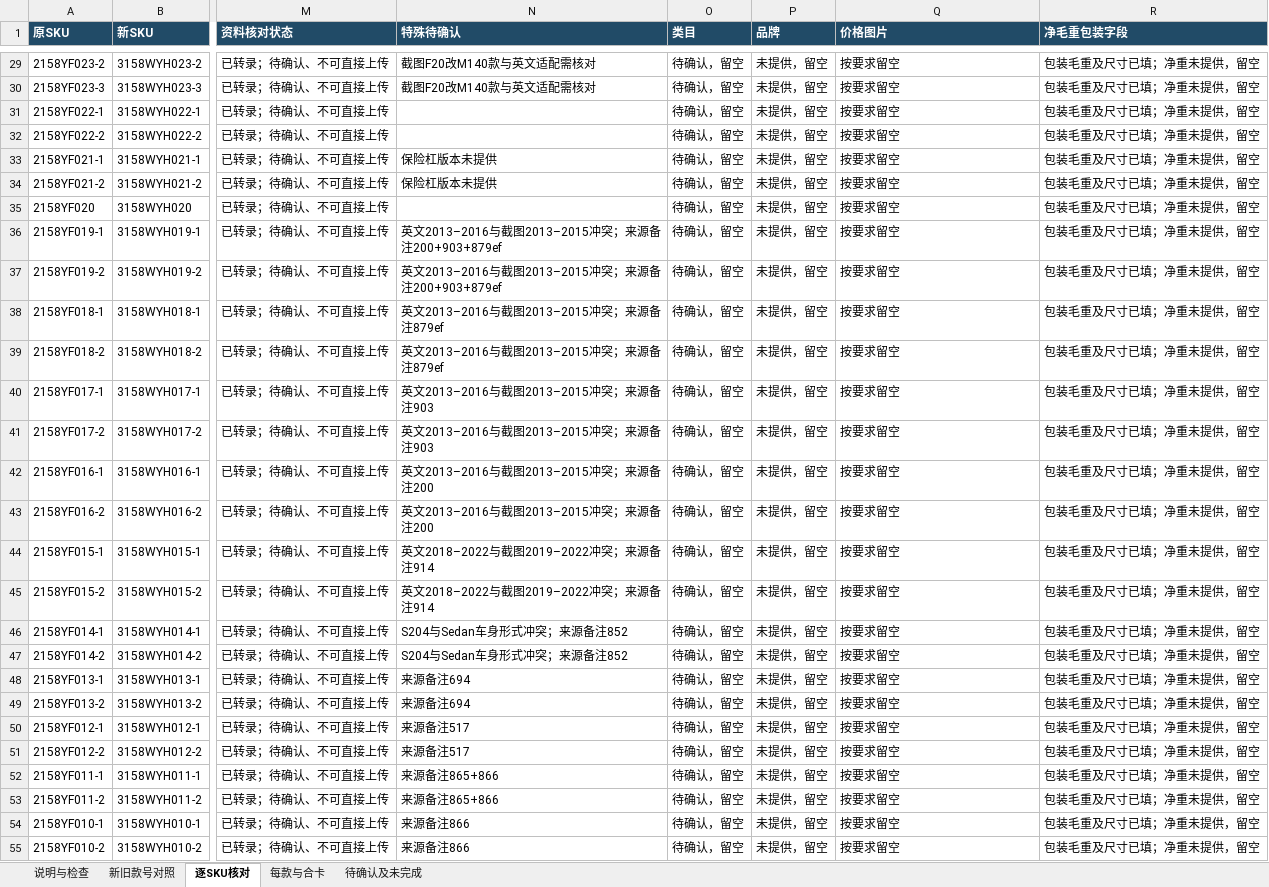
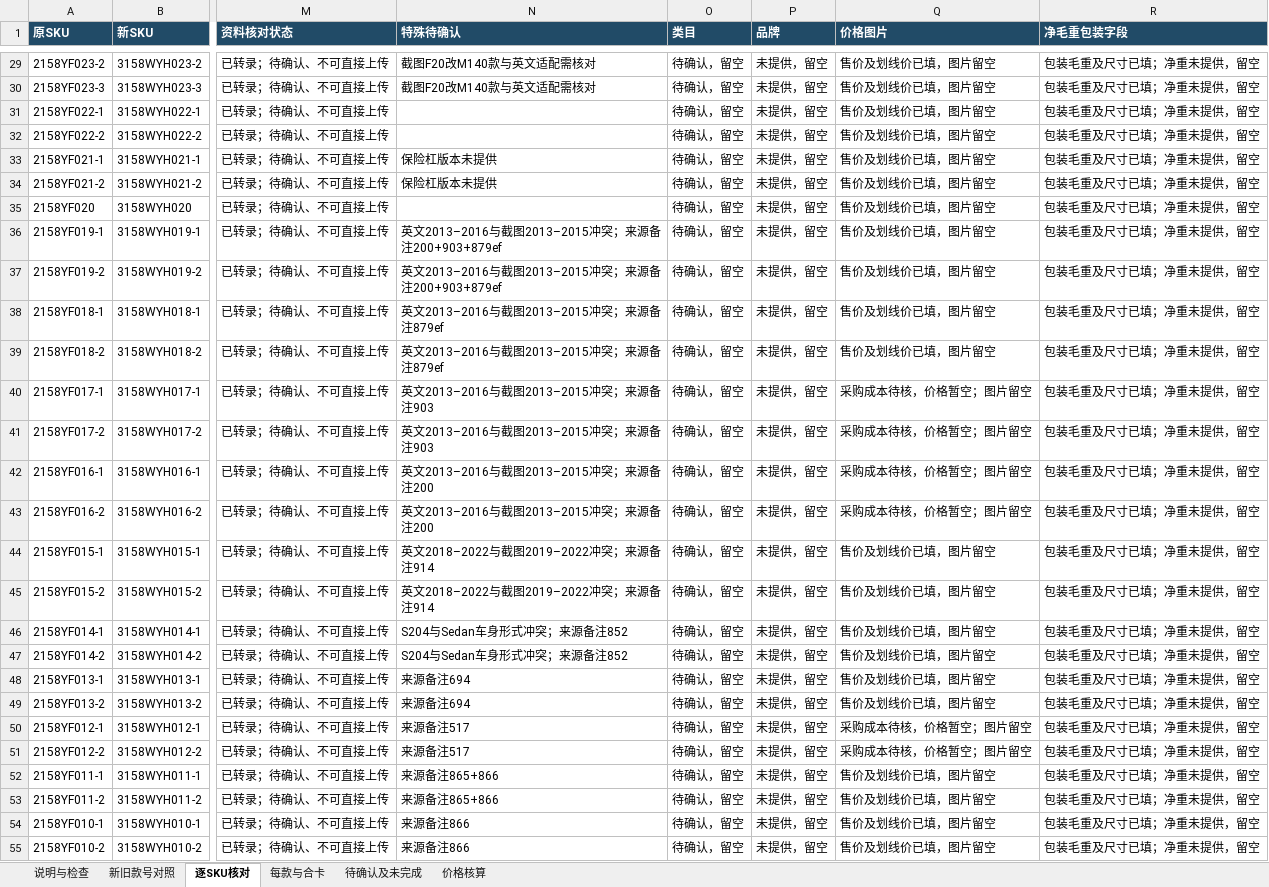
Before and after one commit to yinghuaw983-dotcom/test, an Excel workbook: ozon/phase1/20261106-2355/B_Ozon_SKU_review.xlsx, sheet 逐SKU核对, drawn as a sheet; only a part is shown, gaps mark what is left out; values as stored, in another font and other column widths than the file's, no borders; the diff covers the shown part only; the diff names each change by its address in the sheet, - before the commit and + after, or states it on an @@ line.

```diff
--- a/ozon/phase1/20261106-2355/B_Ozon_SKU_review.xlsx (sheet 逐SKU核对)
+++ b/ozon/phase1/20261106-2355/B_Ozon_SKU_review.xlsx (sheet 逐SKU核对)
+sheet tab: 价格核算
-Q29:Q39 (价格图片): 按要求留空
+Q29:Q39 (价格图片): 售价及划线价已填，图片留空
-Q40:Q43 (价格图片): 按要求留空
+Q40:Q43 (价格图片): 采购成本待核，价格暂空；图片留空
-Q44:Q49 (价格图片): 按要求留空
+Q44:Q49 (价格图片): 售价及划线价已填，图片留空
-Q50:Q51 (价格图片): 按要求留空
+Q50:Q51 (价格图片): 采购成本待核，价格暂空；图片留空
-Q52:Q55 (价格图片): 按要求留空
+Q52:Q55 (价格图片): 售价及划线价已填，图片留空
```
Also changed, not shown: 44 edited cells elsewhere in this sheet, sheet 说明与检查, sheet 待确认及未完成, 1 other file.
